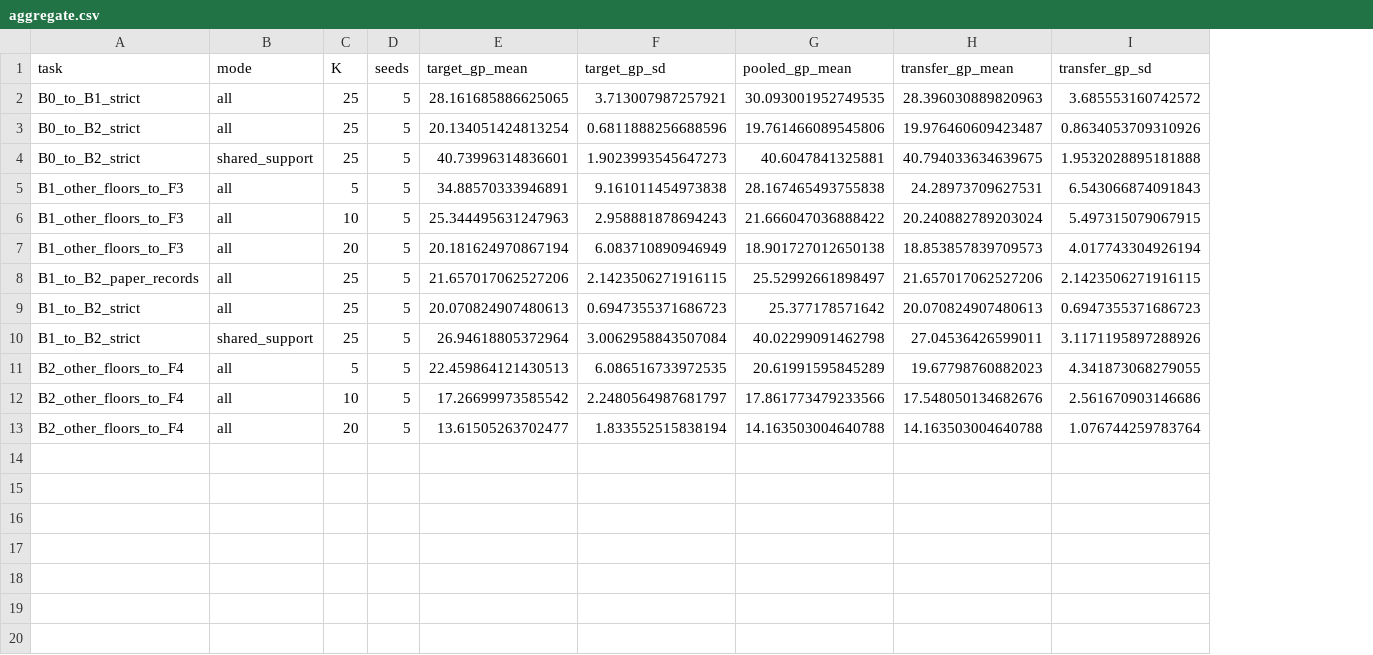
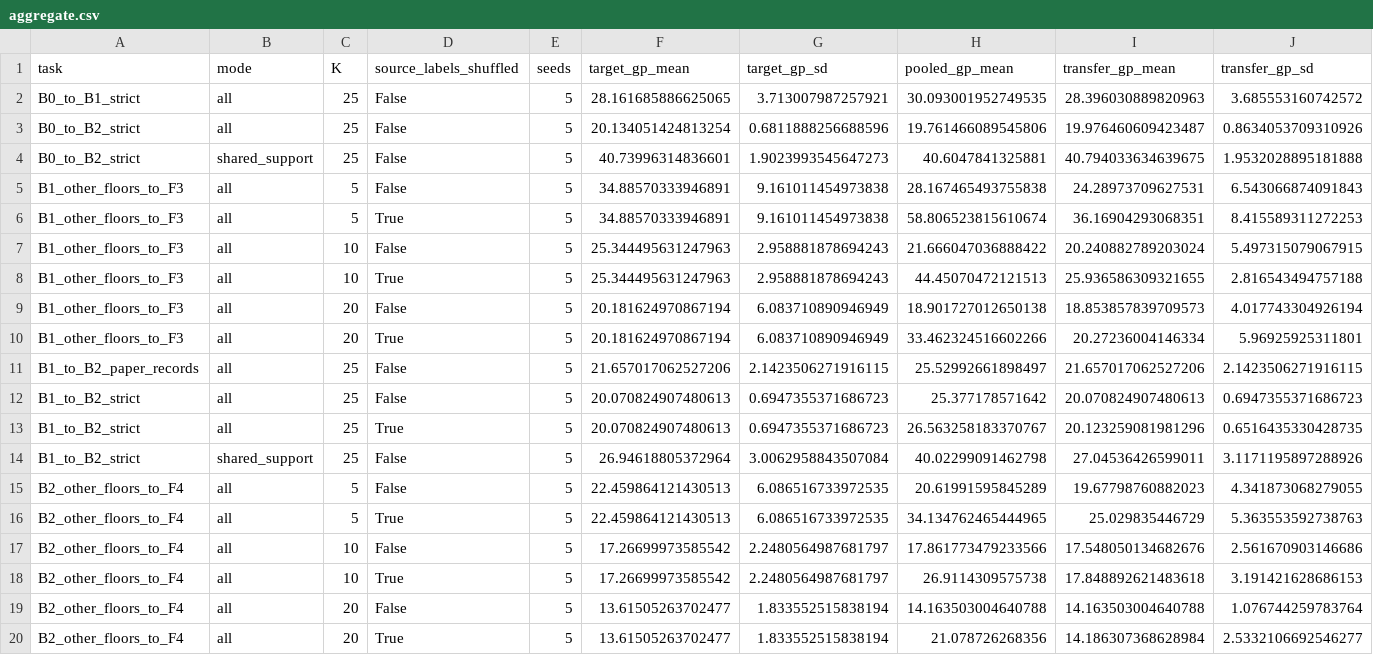
Before and after one commit to Amanon-666/uji-explore, a CSV file: reports/cross_building_transfer/aggregate.csv, drawn as a sheet; only a part is shown; addresses are those after the commit; rows hold the shown columns only; the diff names each change by its address in the sheet, - before the commit and + after, or states it on an @@ line.

```diff
--- a/reports/cross_building_transfer/aggregate.csv
+++ b/reports/cross_building_transfer/aggregate.csv
+column D (source_labels_shuffled), rows 2-5: all False; row 7: False; row 9: False; rows 11-12: False | False; rows 14-15: False | False; row 17: False; row 19: False
+row 6: B1_other_floors_to_F3 | all | 5 | True | 5 | 34.88570333946891 | 9.161011454973838 | 58.806523815610674 | 36.16904293068351 | 8.415589311272253
+row 8: B1_other_floors_to_F3 | all | 10 | True | 5 | 25.344495631247963 | 2.958881878694243 | 44.45070472121513 | 25.936586309321655 | 2.816543494757188
+row 10: B1_other_floors_to_F3 | all | 20 | True | 5 | 20.181624970867194 | 6.083710890946949 | 33.462324516602266 | 20.27236004146334 | 5.96925925311801
+row 13: B1_to_B2_strict | all | 25 | True | 5 | 20.070824907480613 | 0.6947355371686723 | 26.563258183370767 | 20.123259081981296 | 0.6516435330428735
+row 16: B2_other_floors_to_F4 | all | 5 | True | 5 | 22.459864121430513 | 6.086516733972535 | 34.134762465444965 | 25.029835446729 | 5.363553592738763
+row 18: B2_other_floors_to_F4 | all | 10 | True | 5 | 17.26699973585542 | 2.2480564987681797 | 26.9114309575738 | 17.848892621483618 | 3.191421628686153
+row 20: B2_other_floors_to_F4 | all | 20 | True | 5 | 13.61505263702477 | 1.833552515838194 | 21.078726268356 | 14.186307368628984 | 2.5332106692546277
```
Also changed, not shown: 2 other files.
